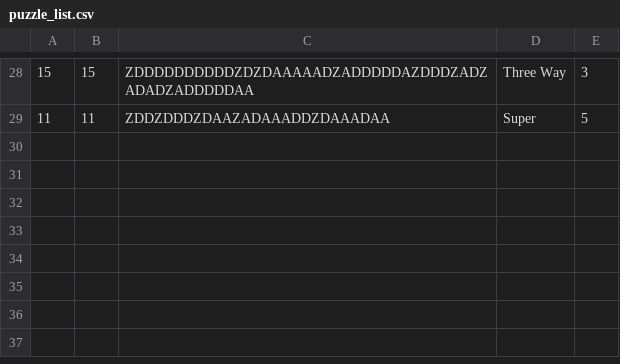
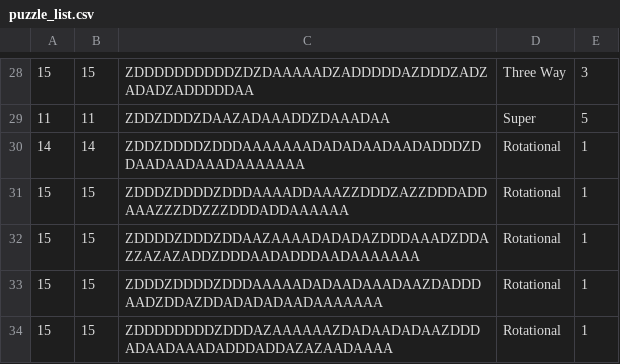
Before and after one commit to JordanKarp/diagramless_solver, a CSV file: puzzle_list.csv, drawn as a sheet; only a part is shown, gaps mark what is left out; the diff names each change by its address in the sheet, - before the commit and + after, or states it on an @@ line.

Commit message:
Updated Library, fixed typos, and fixed rotational center square bug

```diff
--- a/puzzle_list.csv
+++ b/puzzle_list.csv
+row 30: 14 | 14 | ZDDZDDDDZDDDAAAAAAADADADAADAADADDDZDDAADAADAAADAAAAAAA | Rotational | 1
+row 31: 15 | 15 | ZDDDZDDDDZDDDAAAADDAAAZZDDDZAZZDDDADDAAAZZZDDZZZDDDADDAAAAAA | Rotational | 1
+row 32: 15 | 15 | ZDDDDZDDDZDDAAZAAAADADADAZDDDAAADZDDAZZAZAZADDZDDDAADADDDAADAAAAAAA | Rotational | 1
+row 33: 15 | 15 | ZDDDZDDDDZDDDAAAAADADAADAAADAAZDADDDAADZDDAZDDADADADAADAAAAAAA | Rotational | 1
+row 34: 15 | 15 | ZDDDDDDDDZDDDAZAAAAAAZDADAADADAAZDDDADAADAAADADDDADDAZAZAADAAAA | Rotational | 1
```
Also changed, not shown: 6 other files.
